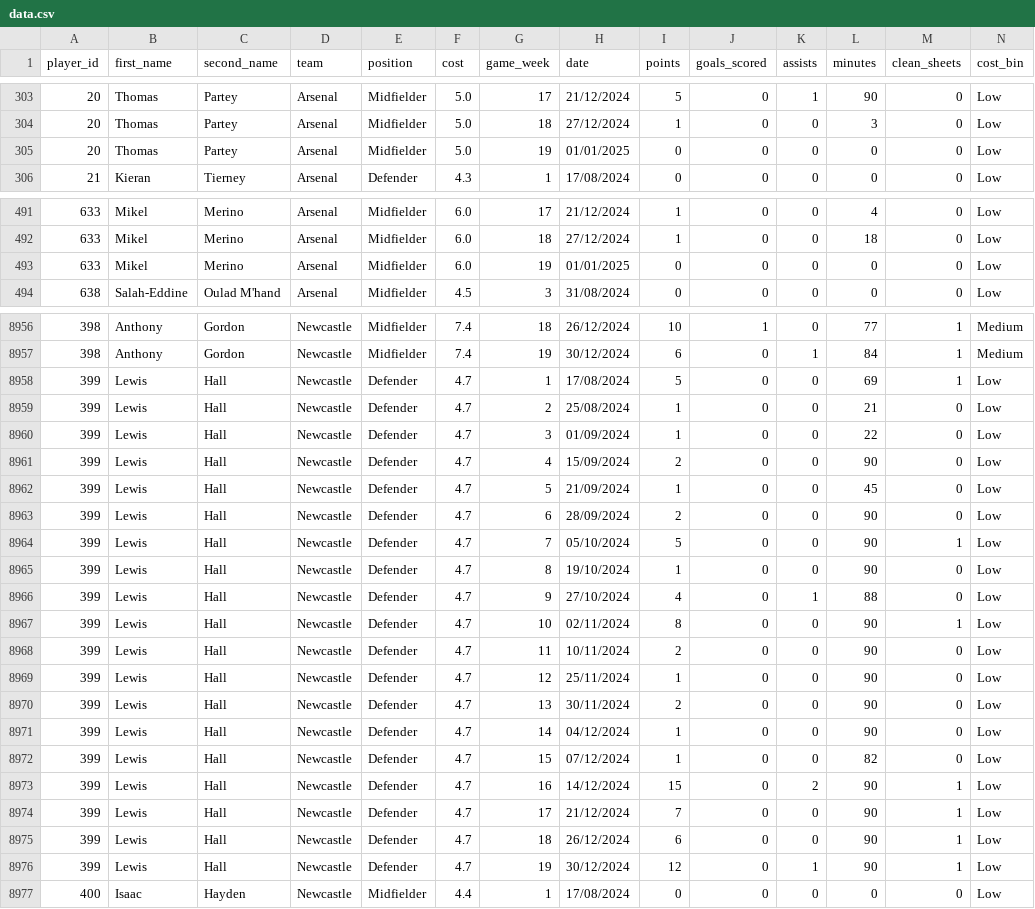
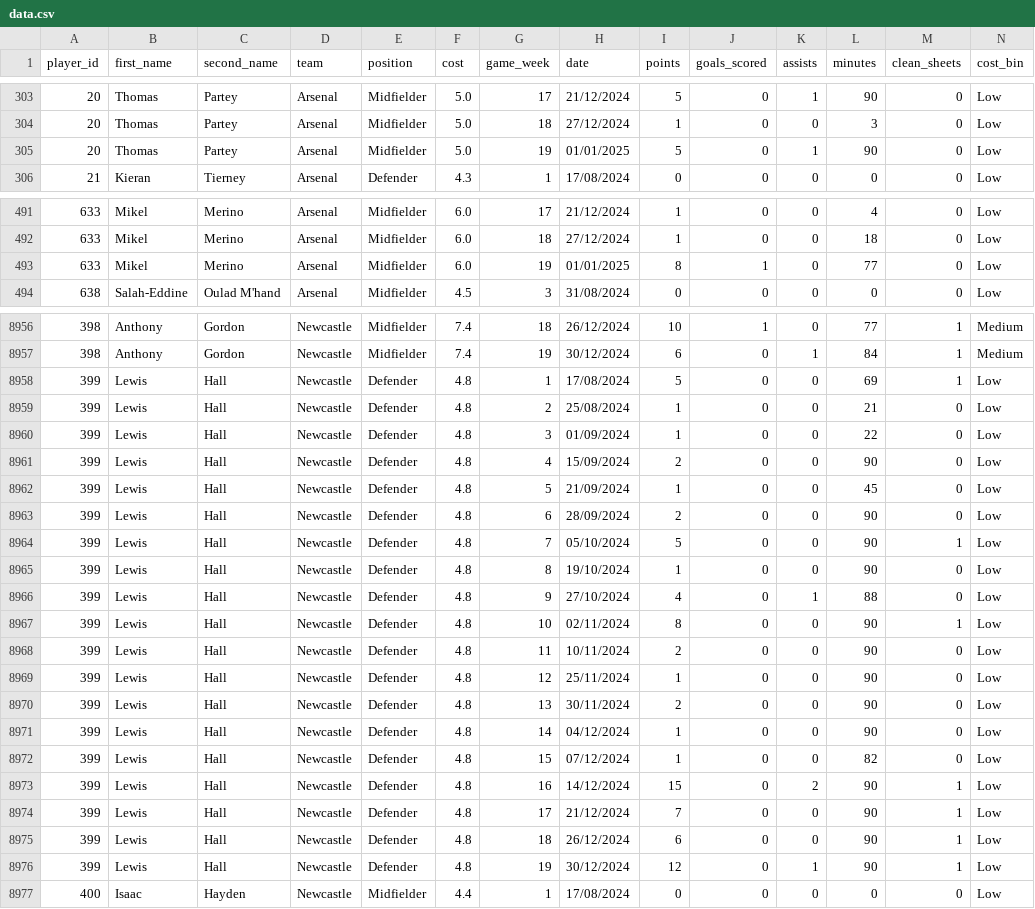
Before and after one commit to Yeti7554/scoresnippet-data, a CSV file: data.csv, drawn as a sheet; only a part is shown, gaps mark what is left out; the diff covers the shown part only.

```diff
--- a/data.csv
+++ b/data.csv
@@ -304,3 +304,3 @@ player_id,first_name,second_name,team,position,cost,game_week,date,points,goals_
 20,Thomas,Partey,Arsenal,Midfielder,5.0,18,27/12/2024,1,0,0,3,0,Low
-20,Thomas,Partey,Arsenal,Midfielder,5.0,19,01/01/2025,0,0,0,0,0,Low
+20,Thomas,Partey,Arsenal,Midfielder,5.0,19,01/01/2025,5,0,1,90,0,Low
 21,Kieran,Tierney,Arsenal,Defender,4.3,1,17/08/2024,0,0,0,0,0,Low
@@ -492,3 +492,3 @@ player_id,first_name,second_name,team,position,cost,game_week,date,points,goals_
 633,Mikel,Merino,Arsenal,Midfielder,6.0,18,27/12/2024,1,0,0,18,0,Low
-633,Mikel,Merino,Arsenal,Midfielder,6.0,19,01/01/2025,0,0,0,0,0,Low
+633,Mikel,Merino,Arsenal,Midfielder,6.0,19,01/01/2025,8,1,0,77,0,Low
 638,Salah-Eddine,Oulad M'hand,Arsenal,Midfielder,4.5,3,31/08/2024,0,0,0,0,0,Low
@@ -8957,21 +8957,21 @@ player_id,first_name,second_name,team,position,cost,game_week,date,points,goals_
 398,Anthony,Gordon,Newcastle,Midfielder,7.4,19,30/12/2024,6,0,1,84,1,Medium
-399,Lewis,Hall,Newcastle,Defender,4.7,1,17/08/2024,5,0,0,69,1,Low
-399,Lewis,Hall,Newcastle,Defender,4.7,2,25/08/2024,1,0,0,21,0,Low
-399,Lewis,Hall,Newcastle,Defender,4.7,3,01/09/2024,1,0,0,22,0,Low
-399,Lewis,Hall,Newcastle,Defender,4.7,4,15/09/2024,2,0,0,90,0,Low
-399,Lewis,Hall,Newcastle,Defender,4.7,5,21/09/2024,1,0,0,45,0,Low
-399,Lewis,Hall,Newcastle,Defender,4.7,6,28/09/2024,2,0,0,90,0,Low
-399,Lewis,Hall,Newcastle,Defender,4.7,7,05/10/2024,5,0,0,90,1,Low
-399,Lewis,Hall,Newcastle,Defender,4.7,8,19/10/2024,1,0,0,90,0,Low
-399,Lewis,Hall,Newcastle,Defender,4.7,9,27/10/2024,4,0,1,88,0,Low
-399,Lewis,Hall,Newcastle,Defender,4.7,10,02/11/2024,8,0,0,90,1,Low
-399,Lewis,Hall,Newcastle,Defender,4.7,11,10/11/2024,2,0,0,90,0,Low
-399,Lewis,Hall,Newcastle,Defender,4.7,12,25/11/2024,1,0,0,90,0,Low
-399,Lewis,Hall,Newcastle,Defender,4.7,13,30/11/2024,2,0,0,90,0,Low
-399,Lewis,Hall,Newcastle,Defender,4.7,14,04/12/2024,1,0,0,90,0,Low
-399,Lewis,Hall,Newcastle,Defender,4.7,15,07/12/2024,1,0,0,82,0,Low
-399,Lewis,Hall,Newcastle,Defender,4.7,16,14/12/2024,15,0,2,90,1,Low
-399,Lewis,Hall,Newcastle,Defender,4.7,17,21/12/2024,7,0,0,90,1,Low
-399,Lewis,Hall,Newcastle,Defender,4.7,18,26/12/2024,6,0,0,90,1,Low
-399,Lewis,Hall,Newcastle,Defender,4.7,19,30/12/2024,12,0,1,90,1,Low
+399,Lewis,Hall,Newcastle,Defender,4.8,1,17/08/2024,5,0,0,69,1,Low
+399,Lewis,Hall,Newcastle,Defender,4.8,2,25/08/2024,1,0,0,21,0,Low
+399,Lewis,Hall,Newcastle,Defender,4.8,3,01/09/2024,1,0,0,22,0,Low
+399,Lewis,Hall,Newcastle,Defender,4.8,4,15/09/2024,2,0,0,90,0,Low
+399,Lewis,Hall,Newcastle,Defender,4.8,5,21/09/2024,1,0,0,45,0,Low
+399,Lewis,Hall,Newcastle,Defender,4.8,6,28/09/2024,2,0,0,90,0,Low
+399,Lewis,Hall,Newcastle,Defender,4.8,7,05/10/2024,5,0,0,90,1,Low
+399,Lewis,Hall,Newcastle,Defender,4.8,8,19/10/2024,1,0,0,90,0,Low
+399,Lewis,Hall,Newcastle,Defender,4.8,9,27/10/2024,4,0,1,88,0,Low
+399,Lewis,Hall,Newcastle,Defender,4.8,10,02/11/2024,8,0,0,90,1,Low
+399,Lewis,Hall,Newcastle,Defender,4.8,11,10/11/2024,2,0,0,90,0,Low
+399,Lewis,Hall,Newcastle,Defender,4.8,12,25/11/2024,1,0,0,90,0,Low
+399,Lewis,Hall,Newcastle,Defender,4.8,13,30/11/2024,2,0,0,90,0,Low
+399,Lewis,Hall,Newcastle,Defender,4.8,14,04/12/2024,1,0,0,90,0,Low
+399,Lewis,Hall,Newcastle,Defender,4.8,15,07/12/2024,1,0,0,82,0,Low
+399,Lewis,Hall,Newcastle,Defender,4.8,16,14/12/2024,15,0,2,90,1,Low
+399,Lewis,Hall,Newcastle,Defender,4.8,17,21/12/2024,7,0,0,90,1,Low
+399,Lewis,Hall,Newcastle,Defender,4.8,18,26/12/2024,6,0,0,90,1,Low
+399,Lewis,Hall,Newcastle,Defender,4.8,19,30/12/2024,12,0,1,90,1,Low
 400,Isaac,Hayden,Newcastle,Midfielder,4.4,1,17/08/2024,0,0,0,0,0,Low
```
Also changed, not shown: 160 edited cells elsewhere in this file.
